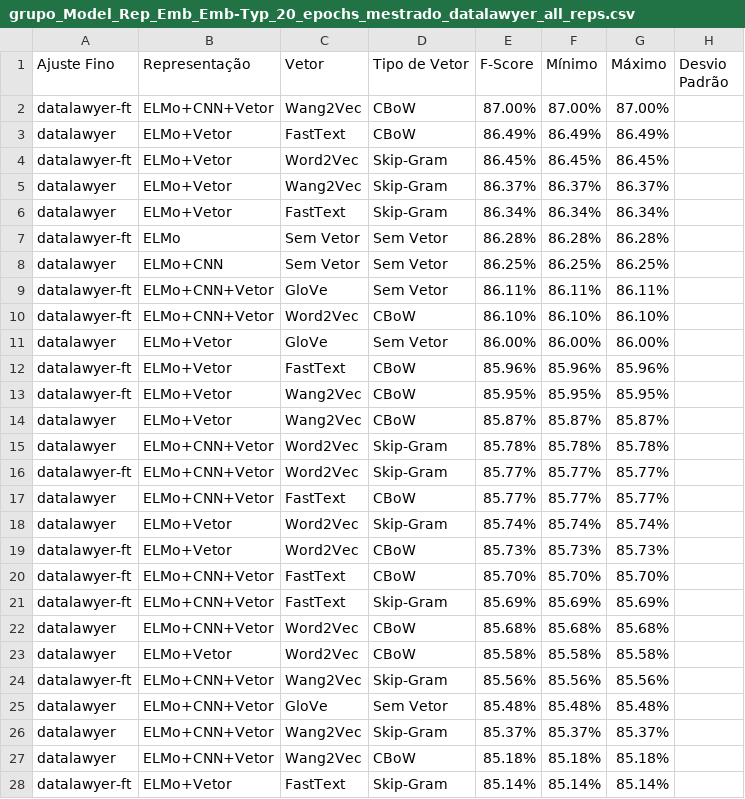
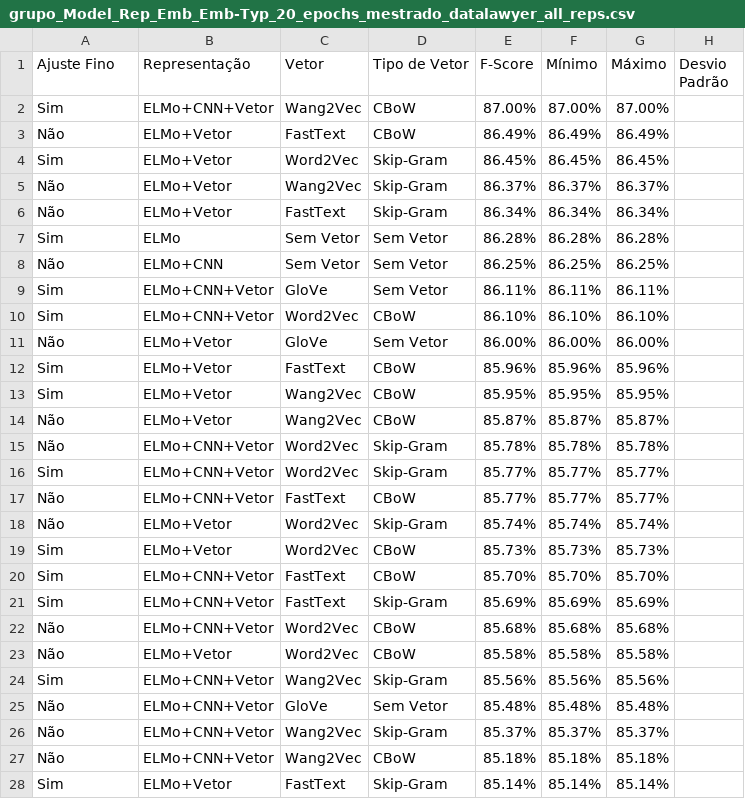
Before and after one commit to pvcastro/deeplearningufg, a CSV file: anova/grupo_Model_Rep_Emb_Emb-Typ_20_epochs_mestrado_datalawyer_all_reps.csv, drawn as a sheet; only a part is shown; the diff covers the shown part only.

```diff
--- a/anova/grupo_Model_Rep_Emb_Emb-Typ_20_epochs_mestrado_datalawyer_all_reps.csv
+++ b/anova/grupo_Model_Rep_Emb_Emb-Typ_20_epochs_mestrado_datalawyer_all_reps.csv
@@ -1,28 +1,28 @@
 Ajuste Fino,Representação,Vetor,Tipo de Vetor,F-Score,Mínimo,Máximo,Desvio Padrão
-datalawyer-ft,ELMo+CNN+Vetor,Wang2Vec,CBoW,87.00%,87.00%,87.00%,
-datalawyer,ELMo+Vetor,FastText,CBoW,86.49%,86.49%,86.49%,
-datalawyer-ft,ELMo+Vetor,Word2Vec,Skip-Gram,86.45%,86.45%,86.45%,
-datalawyer,ELMo+Vetor,Wang2Vec,Skip-Gram,86.37%,86.37%,86.37%,
-datalawyer,ELMo+Vetor,FastText,Skip-Gram,86.34%,86.34%,86.34%,
-datalawyer-ft,ELMo,Sem Vetor,Sem Vetor,86.28%,86.28%,86.28%,
-datalawyer,ELMo+CNN,Sem Vetor,Sem Vetor,86.25%,86.25%,86.25%,
-datalawyer-ft,ELMo+CNN+Vetor,GloVe,Sem Vetor,86.11%,86.11%,86.11%,
-datalawyer-ft,ELMo+CNN+Vetor,Word2Vec,CBoW,86.10%,86.10%,86.10%,
-datalawyer,ELMo+Vetor,GloVe,Sem Vetor,86.00%,86.00%,86.00%,
-datalawyer-ft,ELMo+Vetor,FastText,CBoW,85.96%,85.96%,85.96%,
-datalawyer-ft,ELMo+Vetor,Wang2Vec,CBoW,85.95%,85.95%,85.95%,
-datalawyer,ELMo+Vetor,Wang2Vec,CBoW,85.87%,85.87%,85.87%,
-datalawyer,ELMo+CNN+Vetor,Word2Vec,Skip-Gram,85.78%,85.78%,85.78%,
-datalawyer-ft,ELMo+CNN+Vetor,Word2Vec,Skip-Gram,85.77%,85.77%,85.77%,
-datalawyer,ELMo+CNN+Vetor,FastText,CBoW,85.77%,85.77%,85.77%,
-datalawyer,ELMo+Vetor,Word2Vec,Skip-Gram,85.74%,85.74%,85.74%,
-datalawyer-ft,ELMo+Vetor,Word2Vec,CBoW,85.73%,85.73%,85.73%,
-datalawyer-ft,ELMo+CNN+Vetor,FastText,CBoW,85.70%,85.70%,85.70%,
-datalawyer-ft,ELMo+CNN+Vetor,FastText,Skip-Gram,85.69%,85.69%,85.69%,
-datalawyer,ELMo+CNN+Vetor,Word2Vec,CBoW,85.68%,85.68%,85.68%,
-datalawyer,ELMo+Vetor,Word2Vec,CBoW,85.58%,85.58%,85.58%,
-datalawyer-ft,ELMo+CNN+Vetor,Wang2Vec,Skip-Gram,85.56%,85.56%,85.56%,
-datalawyer,ELMo+CNN+Vetor,GloVe,Sem Vetor,85.48%,85.48%,85.48%,
-datalawyer,ELMo+CNN+Vetor,Wang2Vec,Skip-Gram,85.37%,85.37%,85.37%,
-datalawyer,ELMo+CNN+Vetor,Wang2Vec,CBoW,85.18%,85.18%,85.18%,
-datalawyer-ft,ELMo+Vetor,FastText,Skip-Gram,85.14%,85.14%,85.14%,
+Sim,ELMo+CNN+Vetor,Wang2Vec,CBoW,87.00%,87.00%,87.00%,
+Não,ELMo+Vetor,FastText,CBoW,86.49%,86.49%,86.49%,
+Sim,ELMo+Vetor,Word2Vec,Skip-Gram,86.45%,86.45%,86.45%,
+Não,ELMo+Vetor,Wang2Vec,Skip-Gram,86.37%,86.37%,86.37%,
+Não,ELMo+Vetor,FastText,Skip-Gram,86.34%,86.34%,86.34%,
+Sim,ELMo,Sem Vetor,Sem Vetor,86.28%,86.28%,86.28%,
+Não,ELMo+CNN,Sem Vetor,Sem Vetor,86.25%,86.25%,86.25%,
+Sim,ELMo+CNN+Vetor,GloVe,Sem Vetor,86.11%,86.11%,86.11%,
+Sim,ELMo+CNN+Vetor,Word2Vec,CBoW,86.10%,86.10%,86.10%,
+Não,ELMo+Vetor,GloVe,Sem Vetor,86.00%,86.00%,86.00%,
+Sim,ELMo+Vetor,FastText,CBoW,85.96%,85.96%,85.96%,
+Sim,ELMo+Vetor,Wang2Vec,CBoW,85.95%,85.95%,85.95%,
+Não,ELMo+Vetor,Wang2Vec,CBoW,85.87%,85.87%,85.87%,
+Não,ELMo+CNN+Vetor,Word2Vec,Skip-Gram,85.78%,85.78%,85.78%,
+Sim,ELMo+CNN+Vetor,Word2Vec,Skip-Gram,85.77%,85.77%,85.77%,
+Não,ELMo+CNN+Vetor,FastText,CBoW,85.77%,85.77%,85.77%,
+Não,ELMo+Vetor,Word2Vec,Skip-Gram,85.74%,85.74%,85.74%,
+Sim,ELMo+Vetor,Word2Vec,CBoW,85.73%,85.73%,85.73%,
+Sim,ELMo+CNN+Vetor,FastText,CBoW,85.70%,85.70%,85.70%,
+Sim,ELMo+CNN+Vetor,FastText,Skip-Gram,85.69%,85.69%,85.69%,
+Não,ELMo+CNN+Vetor,Word2Vec,CBoW,85.68%,85.68%,85.68%,
+Não,ELMo+Vetor,Word2Vec,CBoW,85.58%,85.58%,85.58%,
+Sim,ELMo+CNN+Vetor,Wang2Vec,Skip-Gram,85.56%,85.56%,85.56%,
+Não,ELMo+CNN+Vetor,GloVe,Sem Vetor,85.48%,85.48%,85.48%,
+Não,ELMo+CNN+Vetor,Wang2Vec,Skip-Gram,85.37%,85.37%,85.37%,
+Não,ELMo+CNN+Vetor,Wang2Vec,CBoW,85.18%,85.18%,85.18%,
+Sim,ELMo+Vetor,FastText,Skip-Gram,85.14%,85.14%,85.14%,
```
Also changed, not shown: 5 edited cells elsewhere in this file, anova/grupo_Scen_Model_Rep_Emb_Emb-Typ_75_epochs_mestrado.csv, anova/training_data_75_epochs_mestrado.csv, 3 other files.
